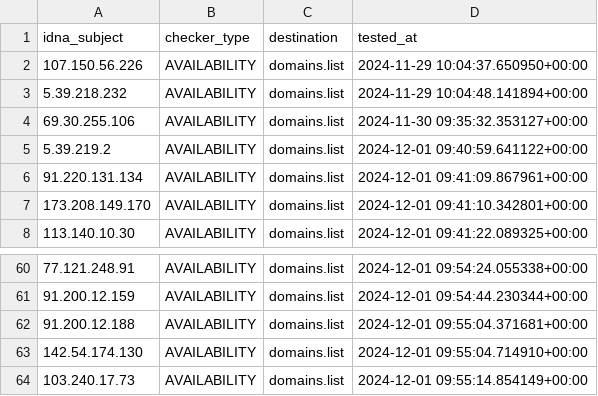
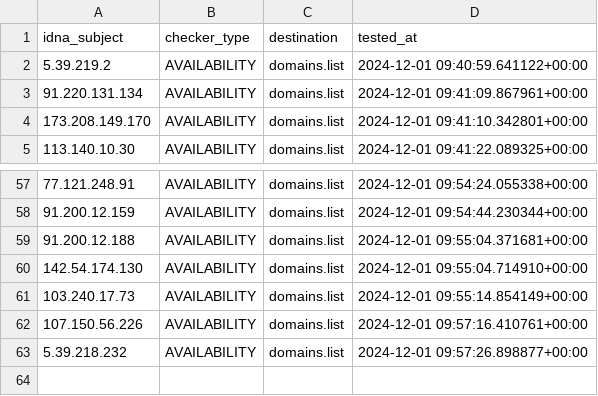
Before and after one commit to Ultimate-Hosts-Blacklist/Top-Attacking-IP-Addresses-Against-Wordpress-Sites, a CSV file: .pyfunceble/inactive.csv, drawn as a sheet; only a part is shown, gaps mark what is left out.

```diff
--- a/.pyfunceble/inactive.csv
+++ b/.pyfunceble/inactive.csv
@@ -1,5 +1,2 @@
 idna_subject,checker_type,destination,tested_at
-107.150.56.226,AVAILABILITY,domains.list,2024-11-29 10:04:37.650950+00:00
-5.39.218.232,AVAILABILITY,domains.list,2024-11-29 10:04:48.141894+00:00
-69.30.255.106,AVAILABILITY,domains.list,2024-11-30 09:35:32.353127+00:00
 5.39.219.2,AVAILABILITY,domains.list,2024-12-01 09:40:59.641122+00:00
@@ -64 +61,3 @@ idna_subject,checker_type,destination,tested_at
 103.240.17.73,AVAILABILITY,domains.list,2024-12-01 09:55:14.854149+00:00
+107.150.56.226,AVAILABILITY,domains.list,2024-12-01 09:57:16.410761+00:00
+5.39.218.232,AVAILABILITY,domains.list,2024-12-01 09:57:26.898877+00:00
```
Also changed, not shown: 14 other files.
